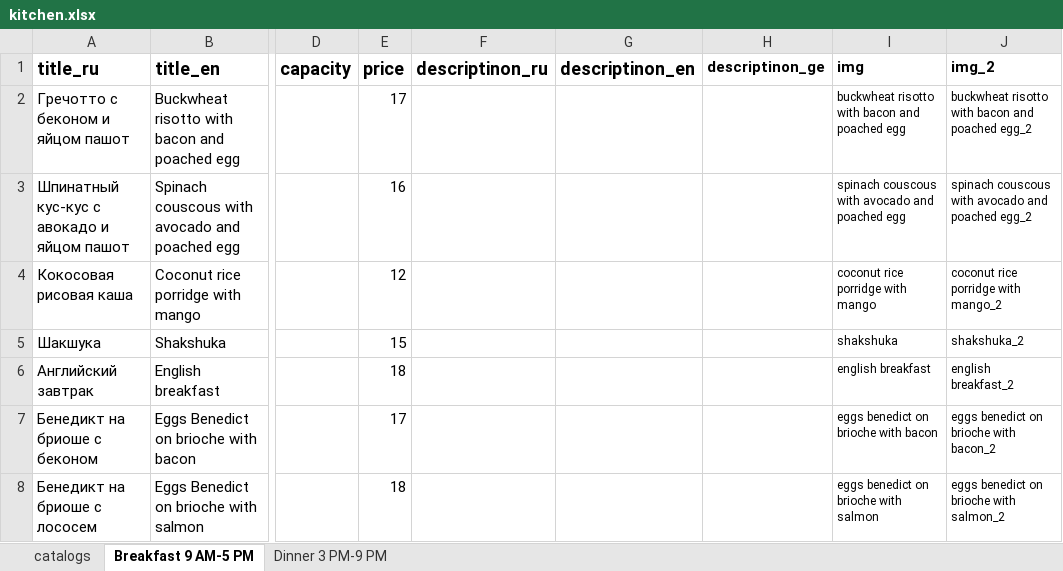
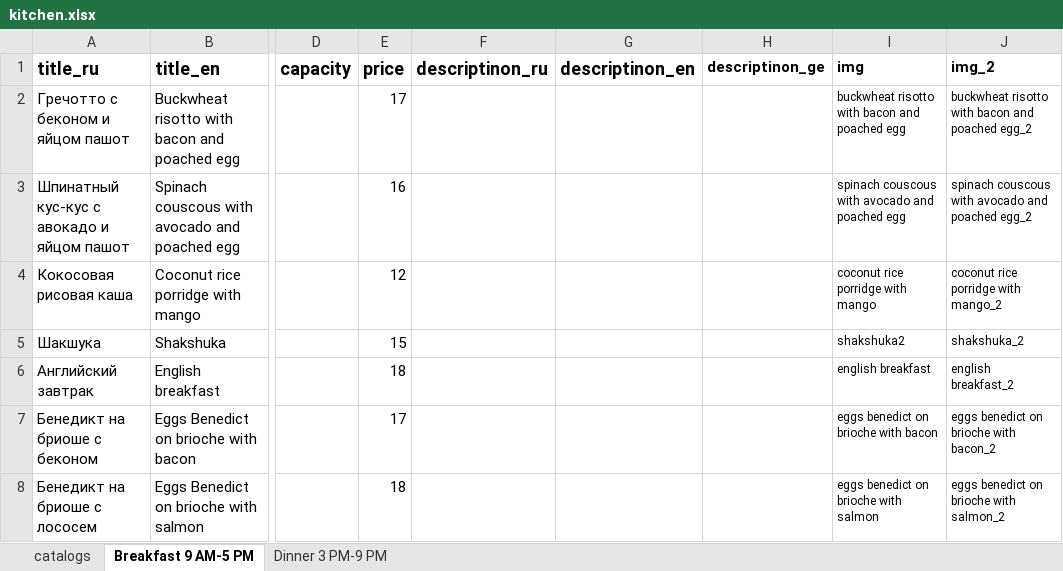
Before and after one commit to GkirillS/GkirillS.github.io, an Excel workbook: public/magnolia/kitchen.xlsx, sheet Breakfast 9 AM-5 PM, drawn as a sheet; only a part is shown, gaps mark what is left out; values as stored, in another font and other column widths than the file's, no borders; the diff names each change by its address in the sheet, - before the commit and + after, or states it on an @@ line.

```diff
--- a/public/magnolia/kitchen.xlsx (sheet Breakfast 9 AM-5 PM)
+++ b/public/magnolia/kitchen.xlsx (sheet Breakfast 9 AM-5 PM)
-I5 (img): shakshuka
+I5 (img): shakshuka2
```
Also changed, not shown: 2 other files.
